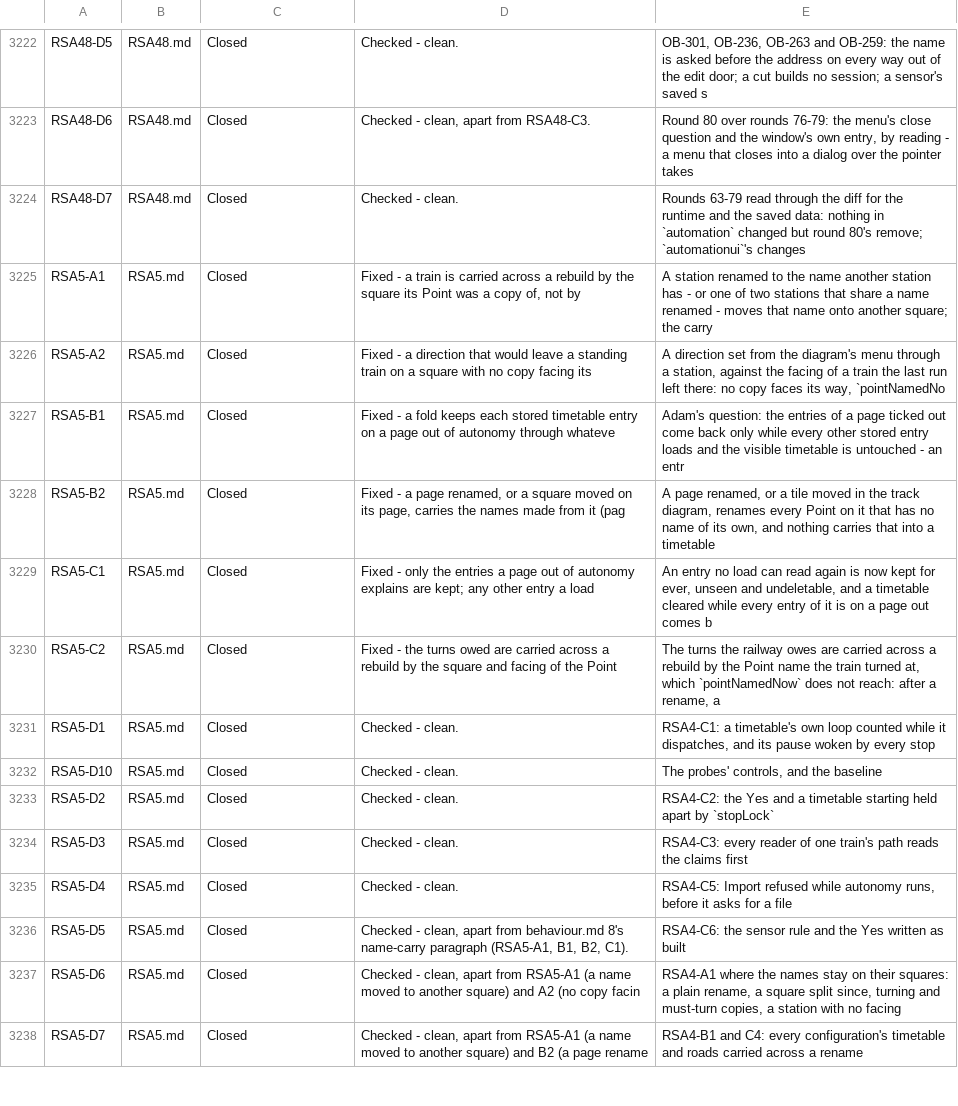
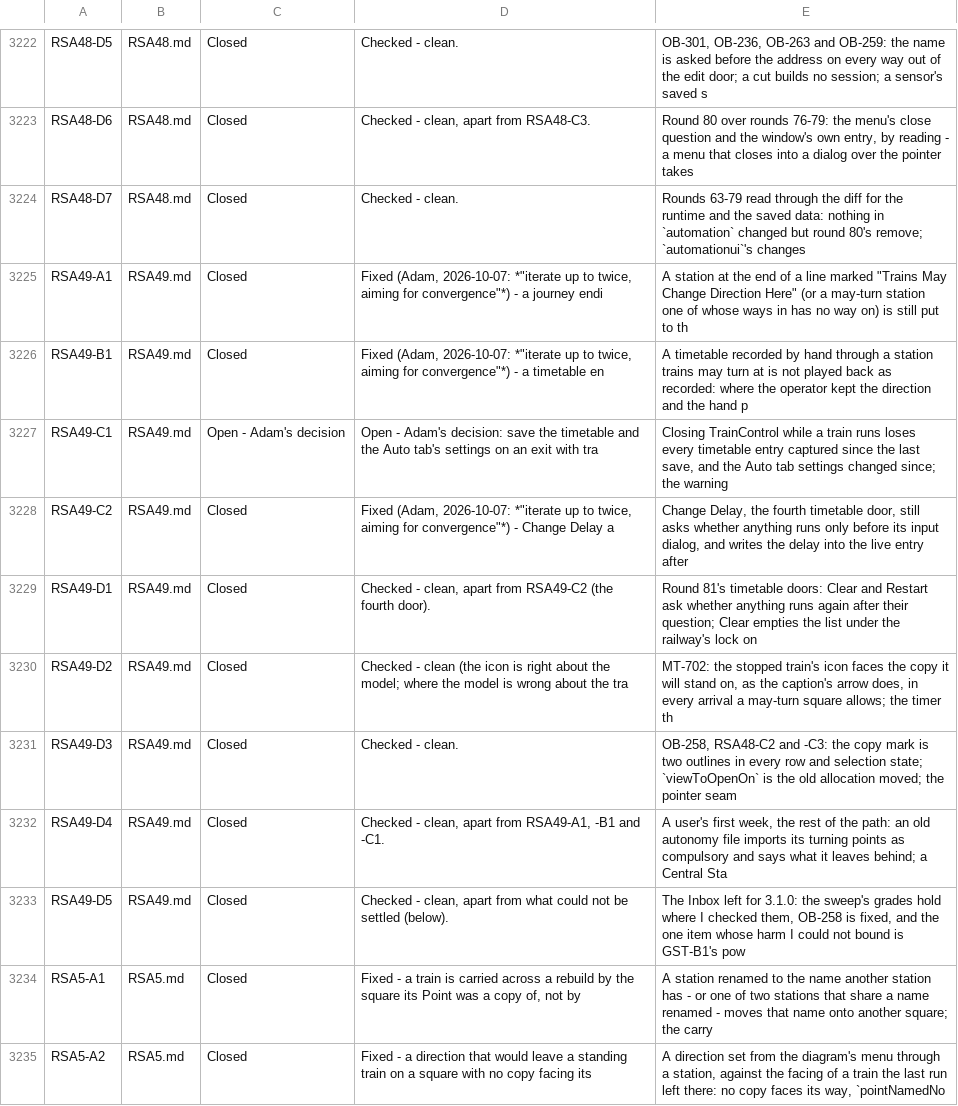
Before and after one commit to bob123456678/TrainControl, a TSV file: docs/manual-tests/findings.tsv, drawn as a sheet; only a part is shown, gaps mark what is left out; the shorter side is filled out with more unchanged rows.

```diff
--- a/docs/manual-tests/findings.tsv
+++ b/docs/manual-tests/findings.tsv
@@ -3224,2 +3224,11 @@ RSA48-D6	RSA48.md	Closed	Checked - clean, apart from RSA48-C3.	Round 80 over rou
 RSA48-D7	RSA48.md	Closed	Checked - clean.	Rounds 63-79 read through the diff for the runtime and the saved data: nothing in `automation` changed but round 80's remove; `automationui`'s changes
+RSA49-A1	RSA49.md	Closed	Fixed (Adam, 2026-10-07: *"iterate up to twice, aiming for convergence"*) - a journey endi	A station at the end of a line marked "Trains May Change Direction Here" (or a may-turn station one of whose ways in has no way on) is still put to th
+RSA49-B1	RSA49.md	Closed	Fixed (Adam, 2026-10-07: *"iterate up to twice, aiming for convergence"*) - a timetable en	A timetable recorded by hand through a station trains may turn at is not played back as recorded: where the operator kept the direction and the hand p
+RSA49-C1	RSA49.md	Open - Adam's decision	Open - Adam's decision: save the timetable and the Auto tab's settings on an exit with tra	Closing TrainControl while a train runs loses every timetable entry captured since the last save, and the Auto tab settings changed since; the warning
+RSA49-C2	RSA49.md	Closed	Fixed (Adam, 2026-10-07: *"iterate up to twice, aiming for convergence"*) - Change Delay a	Change Delay, the fourth timetable door, still asks whether anything runs only before its input dialog, and writes the delay into the live entry after
+RSA49-D1	RSA49.md	Closed	Checked - clean, apart from RSA49-C2 (the fourth door).	Round 81's timetable doors: Clear and Restart ask whether anything runs again after their question; Clear empties the list under the railway's lock on
+RSA49-D2	RSA49.md	Closed	Checked - clean (the icon is right about the model; where the model is wrong about the tra	MT-702: the stopped train's icon faces the copy it will stand on, as the caption's arrow does, in every arrival a may-turn square allows; the timer th
+RSA49-D3	RSA49.md	Closed	Checked - clean.	OB-258, RSA48-C2 and -C3: the copy mark is two outlines in every row and selection state; `viewToOpenOn` is the old allocation moved; the pointer seam
+RSA49-D4	RSA49.md	Closed	Checked - clean, apart from RSA49-A1, -B1 and -C1.	A user's first week, the rest of the path: an old autonomy file imports its turning points as compulsory and says what it leaves behind; a Central Sta
+RSA49-D5	RSA49.md	Closed	Checked - clean, apart from what could not be settled (below).	The Inbox left for 3.1.0: the sweep's grades hold where I checked them, OB-258 is fixed, and the one item whose harm I could not bound is GST-B1's pow
 RSA5-A1	RSA5.md	Closed	Fixed - a train is carried across a rebuild by the square its Point was a copy of, not by 	A station renamed to the name another station has - or one of two stations that share a name renamed - moves that name onto another square; the carry
```
Also changed, not shown: 3 other files.
